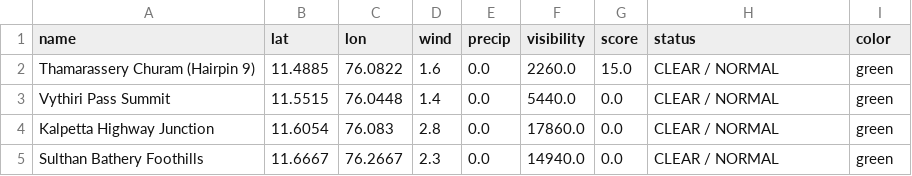
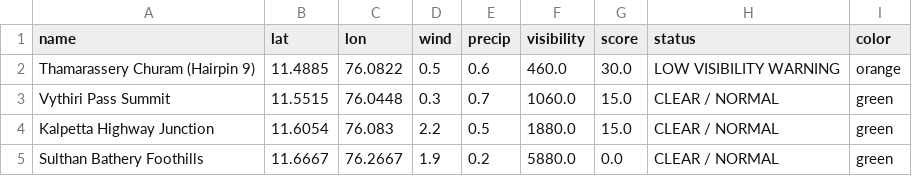
Before and after one commit to hridhikrishna/Supply-Chain-Environmental-Friction, a CSV file: logistics_friction_log.csv, drawn as a sheet.

```diff
--- a/logistics_friction_log.csv
+++ b/logistics_friction_log.csv
@@ -1,5 +1,5 @@
 name,lat,lon,wind,precip,visibility,score,status,color
-Thamarassery Churam (Hairpin 9),11.4885,76.0822,1.6,0.0,2260.0,15.0,CLEAR / NORMAL,green
-Vythiri Pass Summit,11.5515,76.0448,1.4,0.0,5440.0,0.0,CLEAR / NORMAL,green
-Kalpetta Highway Junction,11.6054,76.083,2.8,0.0,17860.0,0.0,CLEAR / NORMAL,green
-Sulthan Bathery Foothills,11.6667,76.2667,2.3,0.0,14940.0,0.0,CLEAR / NORMAL,green
+Thamarassery Churam (Hairpin 9),11.4885,76.0822,0.5,0.6,460.0,30.0,LOW VISIBILITY WARNING,orange
+Vythiri Pass Summit,11.5515,76.0448,0.3,0.7,1060.0,15.0,CLEAR / NORMAL,green
+Kalpetta Highway Junction,11.6054,76.083,2.2,0.5,1880.0,15.0,CLEAR / NORMAL,green
+Sulthan Bathery Foothills,11.6667,76.2667,1.9,0.2,5880.0,0.0,CLEAR / NORMAL,green
```
Also changed, not shown: 1 other file.
